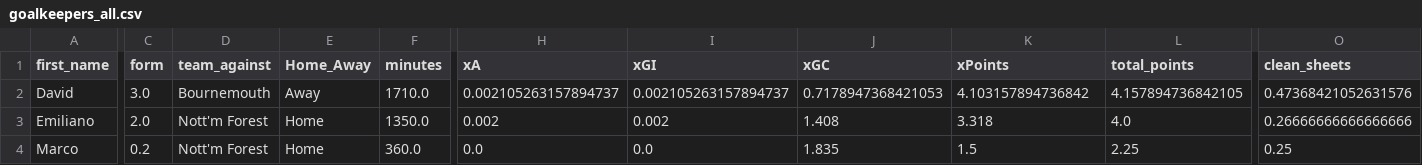
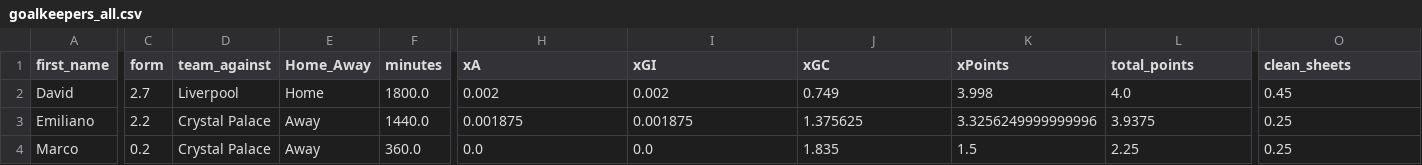
Before and after one commit to sarthakk88/FPL-Stats, a CSV file: data/goalkeepers_all.csv, drawn as a sheet; only a part is shown, gaps mark what is left out; the diff covers the shown part only; the diff names each change by its address in the sheet, - before the commit and + after, or states it on an @@ line.

```diff
--- a/data/goalkeepers_all.csv
+++ b/data/goalkeepers_all.csv
-C2 (form): 3.0
+C2 (form): 2.7
-D2 (team_against): Bournemouth
+D2 (team_against): Liverpool
-E2 (Home_Away): Away
+E2 (Home_Away): Home
-F2 (minutes): 1710.0
+F2 (minutes): 1800.0
-H2 (xA): 0.002105263157894737
+H2 (xA): 0.002
-I2 (xGI): 0.002105263157894737
+I2 (xGI): 0.002
-J2 (xGC): 0.7178947368421053
+J2 (xGC): 0.749
-K2 (xPoints): 4.103157894736842
+K2 (xPoints): 3.998
-L2 (total_points): 4.157894736842105
+L2 (total_points): 4.0
-O2 (clean_sheets): 0.47368421052631576
+O2 (clean_sheets): 0.45
-C3 (form): 2.0
+C3 (form): 2.2
-D3:D4 (team_against): Nott'm Forest
+D3:D4 (team_against): Crystal Palace
-E3:E4 (Home_Away): Home
+E3:E4 (Home_Away): Away
-F3 (minutes): 1350.0
+F3 (minutes): 1440.0
-H3 (xA): 0.002
+H3 (xA): 0.001875
-I3 (xGI): 0.002
+I3 (xGI): 0.001875
-J3 (xGC): 1.408
+J3 (xGC): 1.375625
-K3 (xPoints): 3.318
+K3 (xPoints): 3.3256249999999996
-L3 (total_points): 4.0
+L3 (total_points): 3.9375
-O3 (clean_sheets): 0.26666666666666666
+O3 (clean_sheets): 0.25
```
Also changed, not shown: 142 edited cells elsewhere in this file, data/attackers_home.csv, data/attackers_home_last5.csv, 21 other files.
